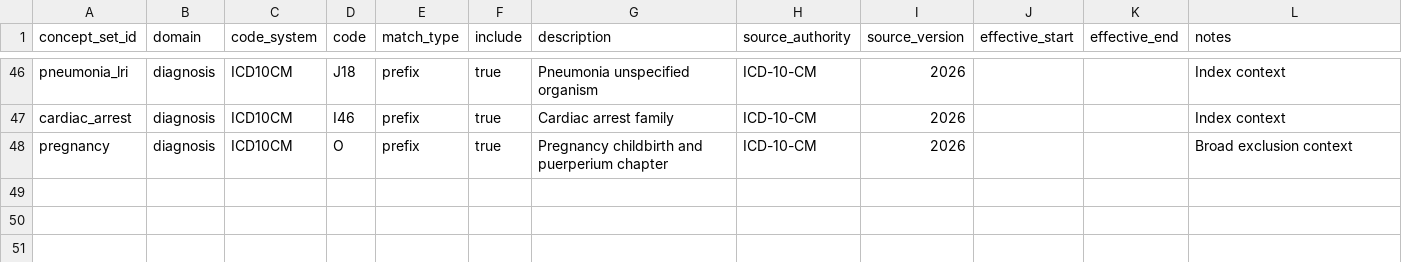
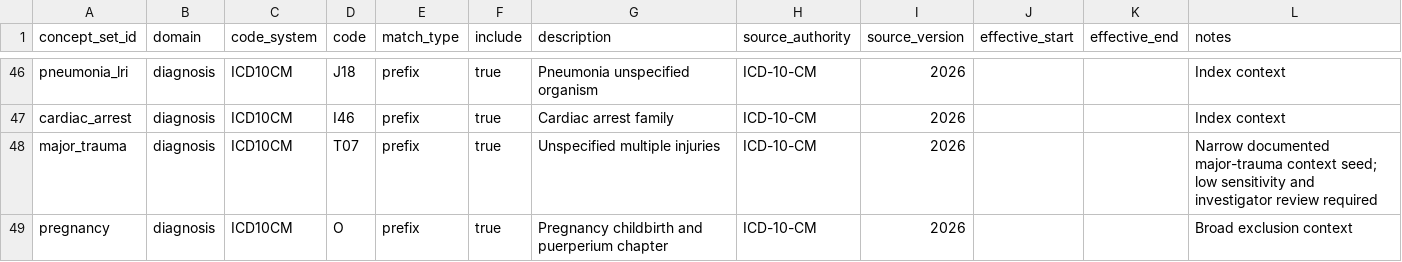
Before and after one commit to reblocke/trinetx-preprocessing, a CSV file: config/concept_sets/diagnoses.csv, drawn as a sheet; only a part is shown, gaps mark what is left out; the diff names each change by its address in the sheet, - before the commit and + after, or states it on an @@ line.

```diff
--- a/config/concept_sets/diagnoses.csv
+++ b/config/concept_sets/diagnoses.csv
+row 48: major_trauma | diagnosis | ICD10CM | T07 | prefix | true | Unspecified multiple injuries | ICD-10-CM | 2026 |  |  | Narrow documented major-trauma context seed; low sensitivity and investigator review required
```
Also changed, not shown: config/concept_sets/procedures.csv, 20 other files.
